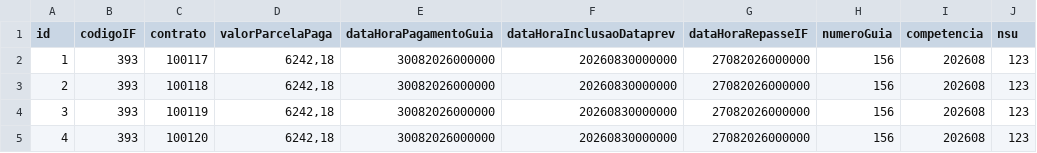
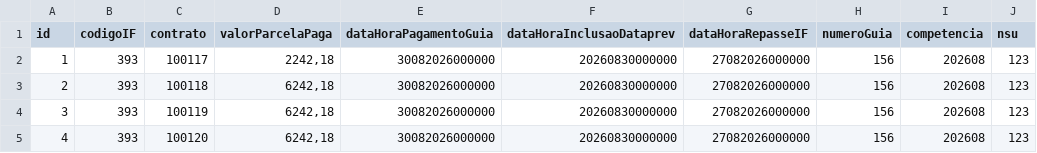
Before and after one commit to ClaudioRaphaelCT/MockPrevRepasse, a CSV file: dados_repasse.csv, drawn as a sheet.

Commit message:
novos dados hml v0002

```diff
--- a/dados_repasse.csv
+++ b/dados_repasse.csv
@@ -1,3 +1,3 @@
 id;codigoIF;contrato;valorParcelaPaga;dataHoraPagamentoGuia;dataHoraInclusaoDataprev;dataHoraRepasseIF;numeroGuia;competencia;nsu
-1;393;100117;"6242,18";30082026000000;20260830000000;27082026000000;156;202608;123
+1;393;100117;"2242,18";30082026000000;20260830000000;27082026000000;156;202608;123
 2;393;100118;"6242,18";30082026000000;20260830000000;27082026000000;156;202608;123
```
